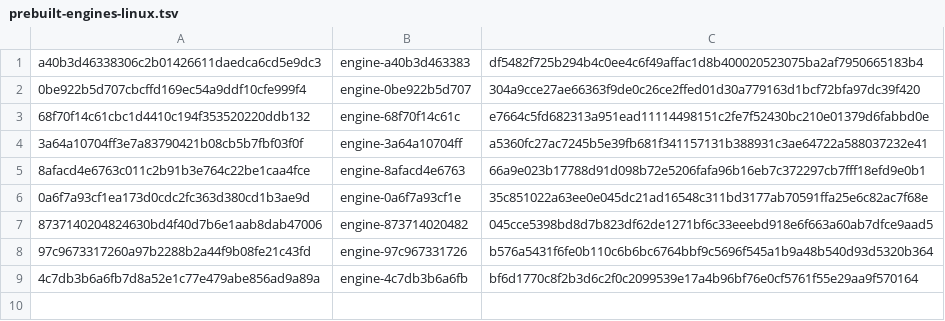
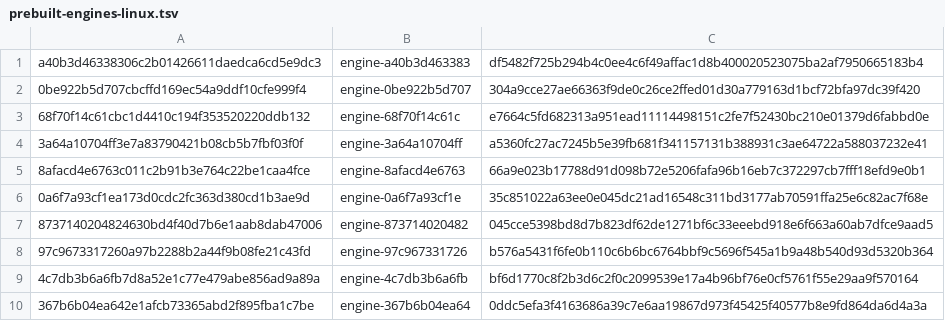
Before and after one commit to 1homsi/ardia, a TSV file: packages/ardiacore/prebuilt-engines-linux.tsv, drawn as a sheet; the diff names each change by its address in the sheet, - before the commit and + after, or states it on an @@ line.

Commit message:
Engine: Linux row for key 367b6b04ea64 (built on Boat from 2df64823a, smoke 12/12 on tarball, deb and AppImage)

```diff
--- a/packages/ardiacore/prebuilt-engines-linux.tsv
+++ b/packages/ardiacore/prebuilt-engines-linux.tsv
+row 10: 367b6b04ea642e1afcb73365abd2f895fba1c7be | engine-367b6b04ea64 | 0ddc5efa3f4163686a39c7e6aa19867d973f45425f40577b8e9fd864da6d4a3a
```
